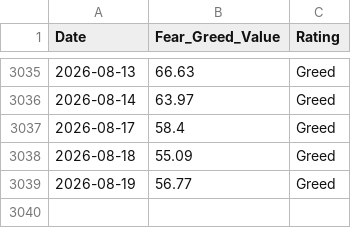
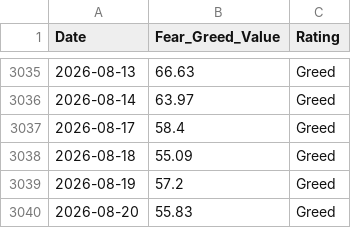
Before and after one commit to wenchiehlee-money/VIX, a CSV file: cnn_fear_greed.csv, drawn as a sheet; only a part is shown, gaps mark what is left out.

```diff
--- a/cnn_fear_greed.csv
+++ b/cnn_fear_greed.csv
@@ -3038,2 +3038,3 @@ Date,Fear_Greed_Value,Rating
 2026-08-18,55.09,Greed
-2026-08-19,56.77,Greed
+2026-08-19,57.2,Greed
+2026-08-20,55.83,Greed
```
Also changed, not shown: raw_vix_merged.csv, taiwan_vix_historical.csv, 4 other files.
